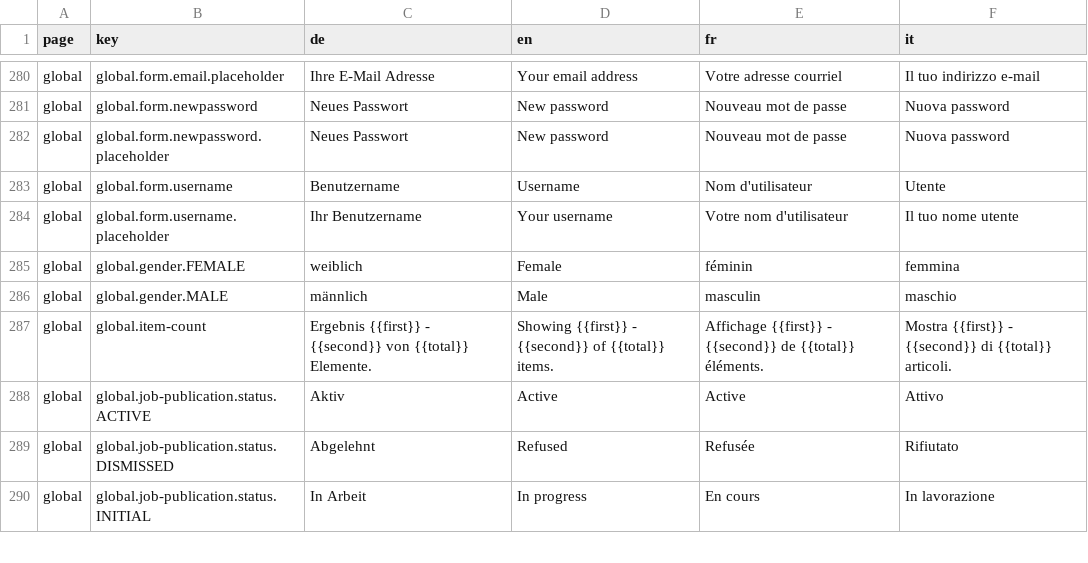
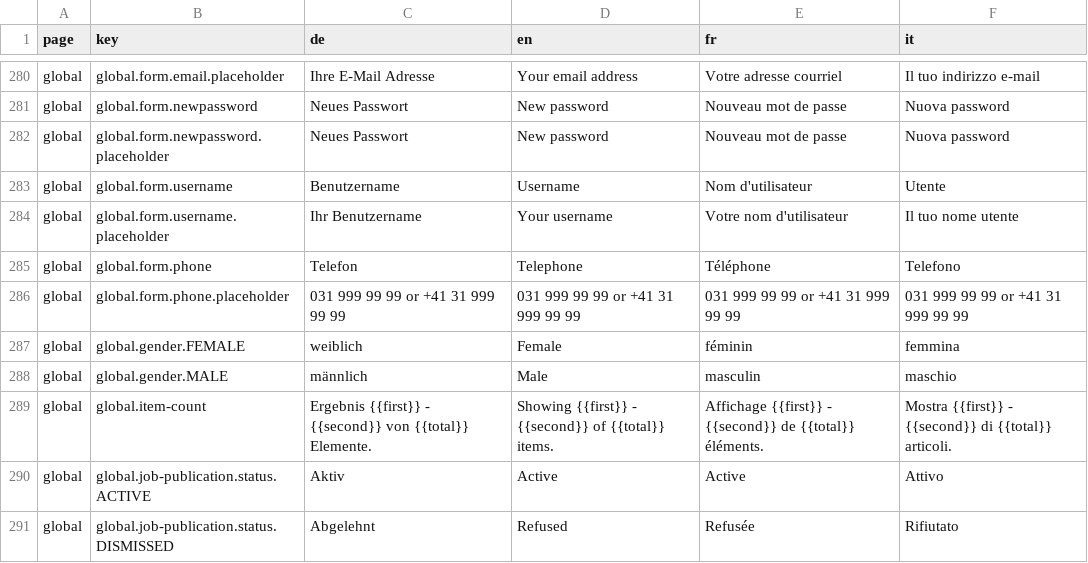
Before and after one commit to tdascoli/jobroom2, a CSV file: src/main/webapp/i18n/translations.csv, drawn as a sheet; only a part is shown, gaps mark what is left out; the shorter side is filled out with more unchanged rows.

Commit message:
JR2-729 Add phone input on account settings page

```diff
--- a/src/main/webapp/i18n/translations.csv
+++ b/src/main/webapp/i18n/translations.csv
@@ -284,2 +284,4 @@ global,global.form.username,Benutzername,Username,Nom d'utilisateur,Utente
 global,global.form.username.placeholder,Ihr Benutzername,Your username,Votre nom d'utilisateur,Il tuo nome utente
+global,global.form.phone,Telefon,Telephone,Téléphone,Telefono
+global,global.form.phone.placeholder,031 999 99 99 or +41 31 999 99 99,031 999 99 99 or +41 31 999 99 99,031 999 99 99 or +41 31 999 99 99,031 999 99 99 or +41 31 999 99 99
 global,global.gender.FEMALE,weiblich,Female,féminin,femmina
```
Also changed, not shown: 6 other files.
